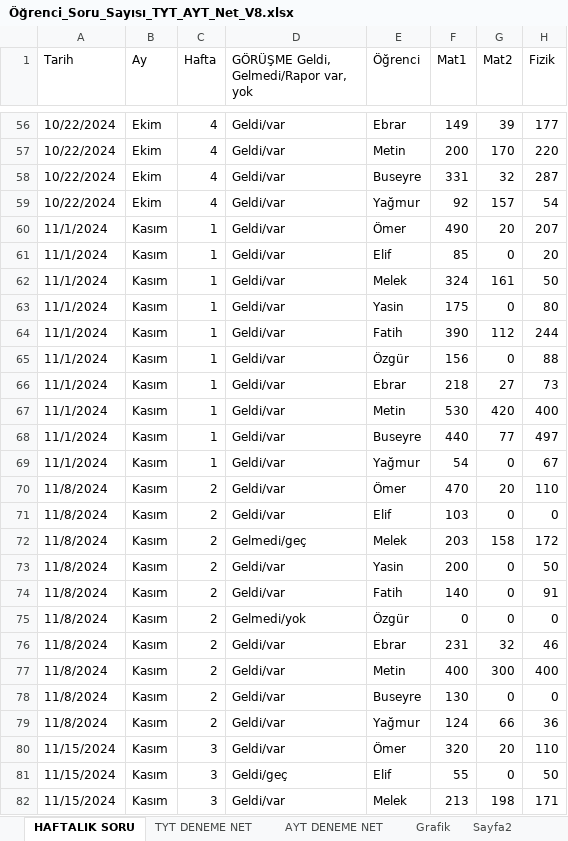
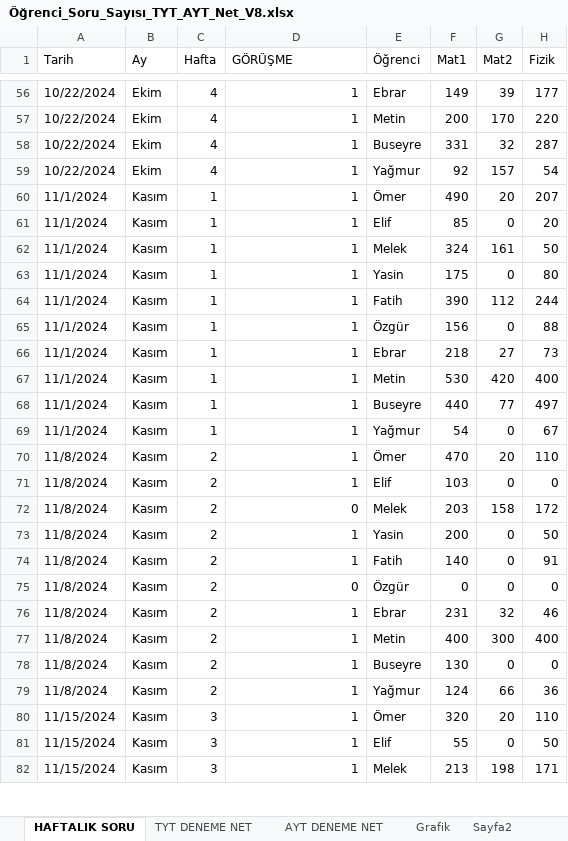
Before and after one commit to BulentKaradeniz/Student_Work_Data, an Excel workbook: Öğrenci_Soru_Sayısı_TYT_AYT_Net_V8.xlsx, sheet HAFTALIK SORU, drawn as a sheet; only a part is shown, gaps mark what is left out; values as stored, in another font and other column widths than the file's, no cell formats; the diff covers the shown part only; the diff names each change by its address in the sheet, - before the commit and + after, or states it on an @@ line.

```diff
--- a/Öğrenci_Soru_Sayısı_TYT_AYT_Net_V8.xlsx (sheet HAFTALIK SORU)
+++ b/Öğrenci_Soru_Sayısı_TYT_AYT_Net_V8.xlsx (sheet HAFTALIK SORU)
-D1: GÖRÜŞME Geldi, Gelmedi/Rapor var, yok
+D1: GÖRÜŞME
-D56:D71 (GÖRÜŞME): Geldi/var
+D56:D71 (GÖRÜŞME): 1
-D72 (GÖRÜŞME): Gelmedi/geç
+D72 (GÖRÜŞME): 0
-D73:D74 (GÖRÜŞME): Geldi/var
+D73:D74 (GÖRÜŞME): 1
-D75 (GÖRÜŞME): Gelmedi/yok
+D75 (GÖRÜŞME): 0
-D76:D80 (GÖRÜŞME): Geldi/var
+D76:D80 (GÖRÜŞME): 1
-D81 (GÖRÜŞME): Geldi/geç
+D81 (GÖRÜŞME): 1
-D82 (GÖRÜŞME): Geldi/var
+D82 (GÖRÜŞME): 1
```
Also changed, not shown: 11 added rows, 11 removed rows and 164 edited cells elsewhere in this sheet, cell formats.
